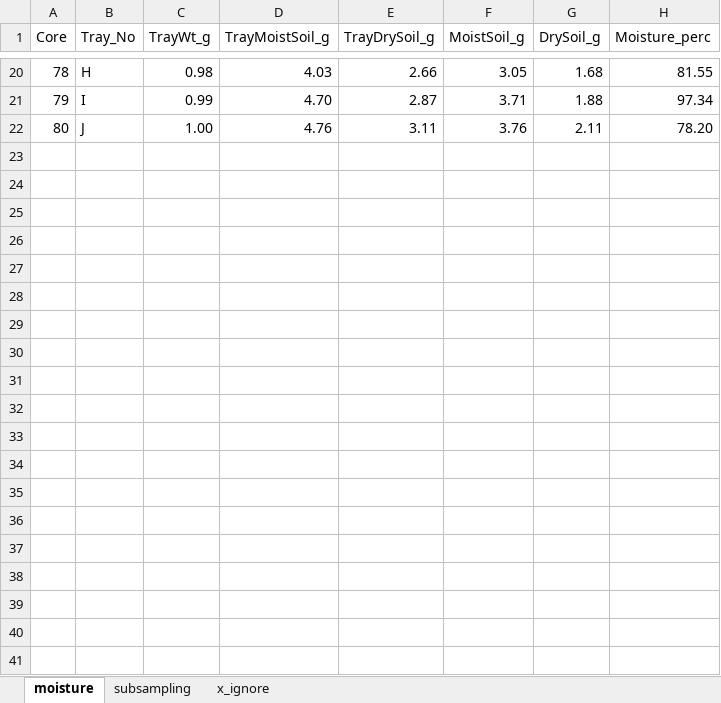
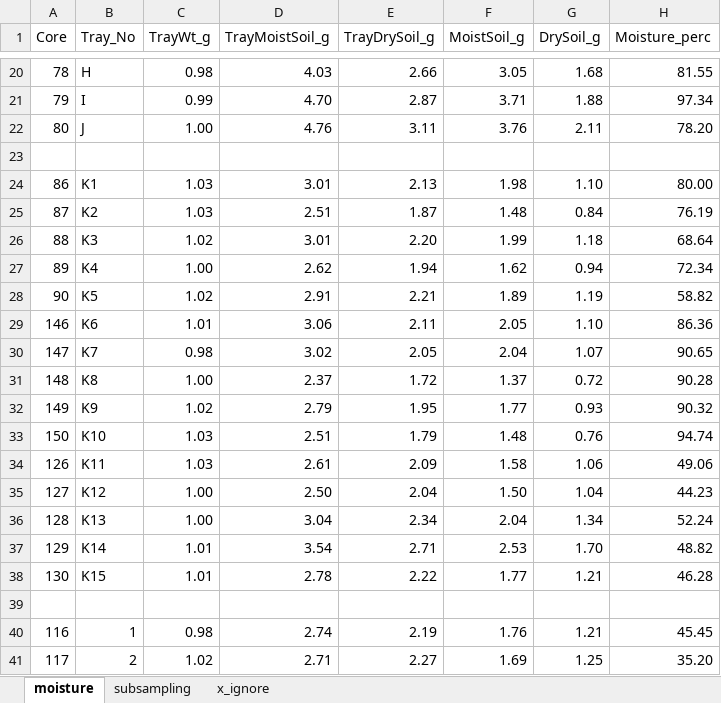
Before and after one commit to kaizadp/hysteresis_and_soil_carbon, an Excel workbook: data/Subsampling_weights.xlsx, sheet moisture, drawn as a sheet; only a part is shown, gaps mark what is left out; values as stored, in another font and other column widths than the file's, no borders; charts and pictures not drawn; the diff covers the shown part only; the diff names each change by its address in the sheet, - before the commit and + after, or states it on an @@ line.

```diff
--- a/data/Subsampling_weights.xlsx (sheet moisture)
+++ b/data/Subsampling_weights.xlsx (sheet moisture)
+row 23: (empty)
+row 24: 86 | K1 | 1.03 | 3.01 | 2.13 | 1.98 | 1.10 | 80.00
+row 25: 87 | K2 | 1.03 | 2.51 | 1.87 | 1.48 | 0.84 | 76.19
+row 26: 88 | K3 | 1.02 | 3.01 | 2.20 | 1.99 | 1.18 | 68.64
+row 27: 89 | K4 | 1.00 | 2.62 | 1.94 | 1.62 | 0.94 | 72.34
+row 28: 90 | K5 | 1.02 | 2.91 | 2.21 | 1.89 | 1.19 | 58.82
+row 29: 146 | K6 | 1.01 | 3.06 | 2.11 | 2.05 | 1.10 | 86.36
+row 30: 147 | K7 | 0.98 | 3.02 | 2.05 | 2.04 | 1.07 | 90.65
+row 31: 148 | K8 | 1.00 | 2.37 | 1.72 | 1.37 | 0.72 | 90.28
+row 32: 149 | K9 | 1.02 | 2.79 | 1.95 | 1.77 | 0.93 | 90.32
+row 33: 150 | K10 | 1.03 | 2.51 | 1.79 | 1.48 | 0.76 | 94.74
+row 34: 126 | K11 | 1.03 | 2.61 | 2.09 | 1.58 | 1.06 | 49.06
+row 35: 127 | K12 | 1.00 | 2.50 | 2.04 | 1.50 | 1.04 | 44.23
+row 36: 128 | K13 | 1.00 | 3.04 | 2.34 | 2.04 | 1.34 | 52.24
+row 37: 129 | K14 | 1.01 | 3.54 | 2.71 | 2.53 | 1.70 | 48.82
+row 38: 130 | K15 | 1.01 | 2.78 | 2.22 | 1.77 | 1.21 | 46.28
+row 39: (empty)
+row 40: 116 | 1 | 0.98 | 2.74 | 2.19 | 1.76 | 1.21 | 45.45
+row 41: 117 | 2 | 1.02 | 2.71 | 2.27 | 1.69 | 1.25 | 35.20
```
Also changed, not shown: 13 added rows elsewhere in this sheet, sheet subsampling, data/Core_weights.xlsx, 2 other files.
